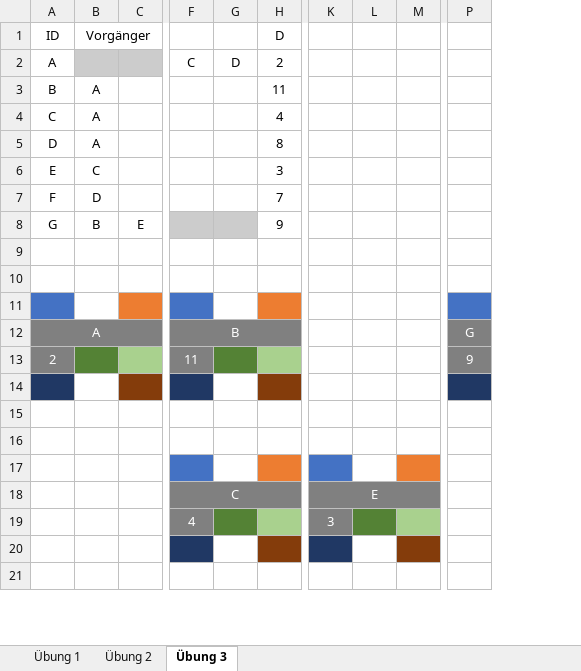
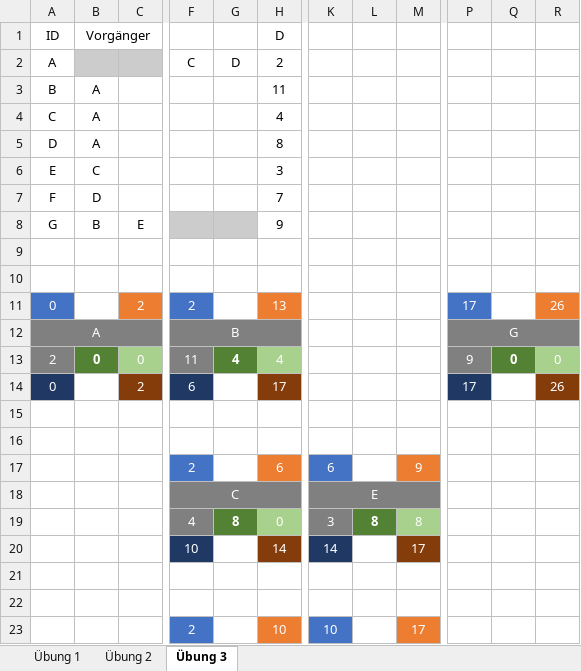
Before and after one commit to SebastianMeisel/QM_PM, an Excel workbook: Übungen/Netzplan_Übung2.xlsx, sheet Übung 3, drawn as a sheet; only a part is shown, gaps mark what is left out; values as stored, in another font and other column widths than the file's, no borders; conditional formats not drawn; removed rows and columns are numbered as before the commit, all else as after; rows hold the shown columns only; the diff covers the shown part only; the diff names each change by its address in the sheet, - before the commit and + after, or states it on an @@ line.

Commit message:
Netzplan Übungs 2

```diff
--- a/Übungen/Netzplan_Übung2.xlsx (sheet Übung 3)
+++ b/Übungen/Netzplan_Übung2.xlsx (sheet Übung 3)
-column L, empty
-column M, empty
+column L, empty
+column M, row 23: 17
+column Q, row 13: 0
+column R, rows 11-13: 26 |  | 0
-row 11: (empty)
+row 11: 0 |  | 2 | 2 |  | 13 |  |  |  | 17 |  | 26
+P12:R12 merged
-B13 (Vorgänger): (empty)
+B13 (Vorgänger): 0
-C13: (empty)
+C13: 0
-G13: (empty)
+G13: 4
-H13 (D): (empty)
+H13 (D): 4
+row 14: 0 |  | 2 | 6 |  | 17 |  |  |  | 17 |  | 26
-A15 fill: #203864
+A15 fill: none
-C15 fill: #843C0B
+C15 fill: none
-F15 fill: #203864
+F15 fill: none
-H15 fill: #843C0B
+H15 fill: none
-P15 fill: #203864
+P15 fill: none
+row 17:  |  |  | 2 |  | 6 | 6 |  | 9
+row 19:  |  |  | 4 | 8 | 0 | 3 | 8 | 8
+row 20:  |  |  | 10 |  | 14 | 14 |  | 17
-F22 fill: #4472C4
+F22 fill: none
-H22 fill: #ED7D31
+H22 fill: none
-K22 fill: #4472C4
+K22 fill: none
-row 19:  |  |  | 4 |  |  | 3
-row 23: (empty)
+row 23:  |  |  | 2 |  | 10 | 10 |  | 17
-F23 fill: #203864
+F23 fill: #4472C4
-H23 fill: #843C0B
+H23 fill: #ED7D31
-K23 fill: #203864
+K23 fill: #4472C4
-row 21: (empty)
```
Also changed, not shown: 2 removed rows and 6 edited cells elsewhere in this sheet, sheet Übung 1, sheet Übung 2.
